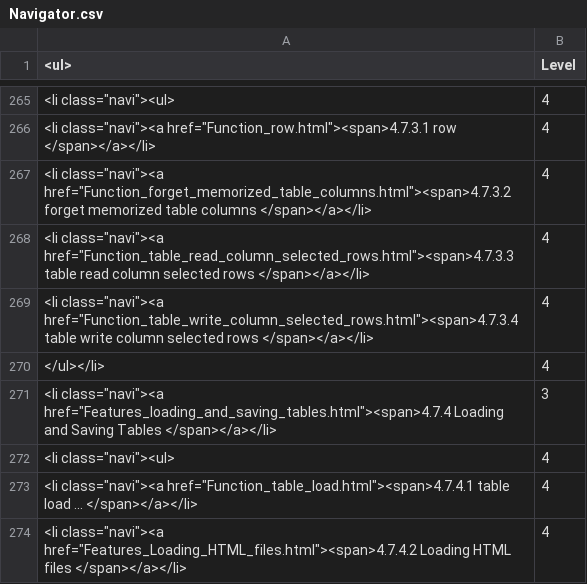
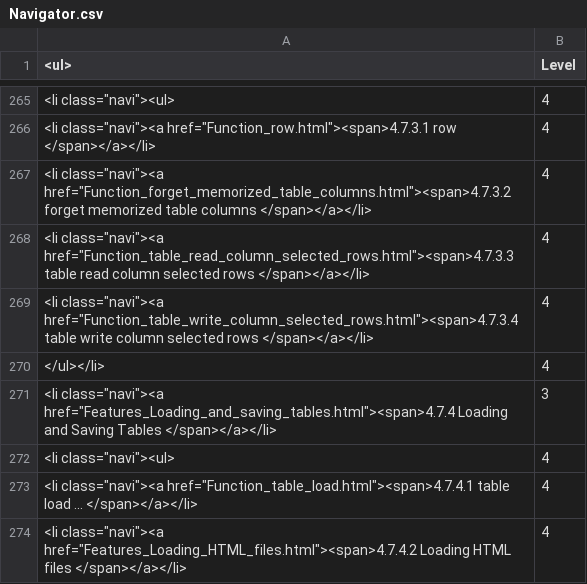
Before and after one commit to georgzurbonsen/B4P_Docu_Maker, a CSV file: Navigator.csv, drawn as a sheet; only a part is shown, gaps mark what is left out; the diff covers the shown part only.

```diff
--- a/Navigator.csv
+++ b/Navigator.csv
@@ -270,3 +270,3 @@
 </ul></li>;4
-"<li class=""navi""><a href=""Features_loading_and_saving_tables.html""><span>4.7.4 Loading and Saving Tables </span></a></li>";3
+"<li class=""navi""><a href=""Features_Loading_and_saving_tables.html""><span>4.7.4 Loading and Saving Tables </span></a></li>";3
 "<li class=""navi""><ul>";4
```
Also changed, not shown: 12 added rows and 2 edited cells elsewhere in this file, Keyword Index.csv, 8 other files.
